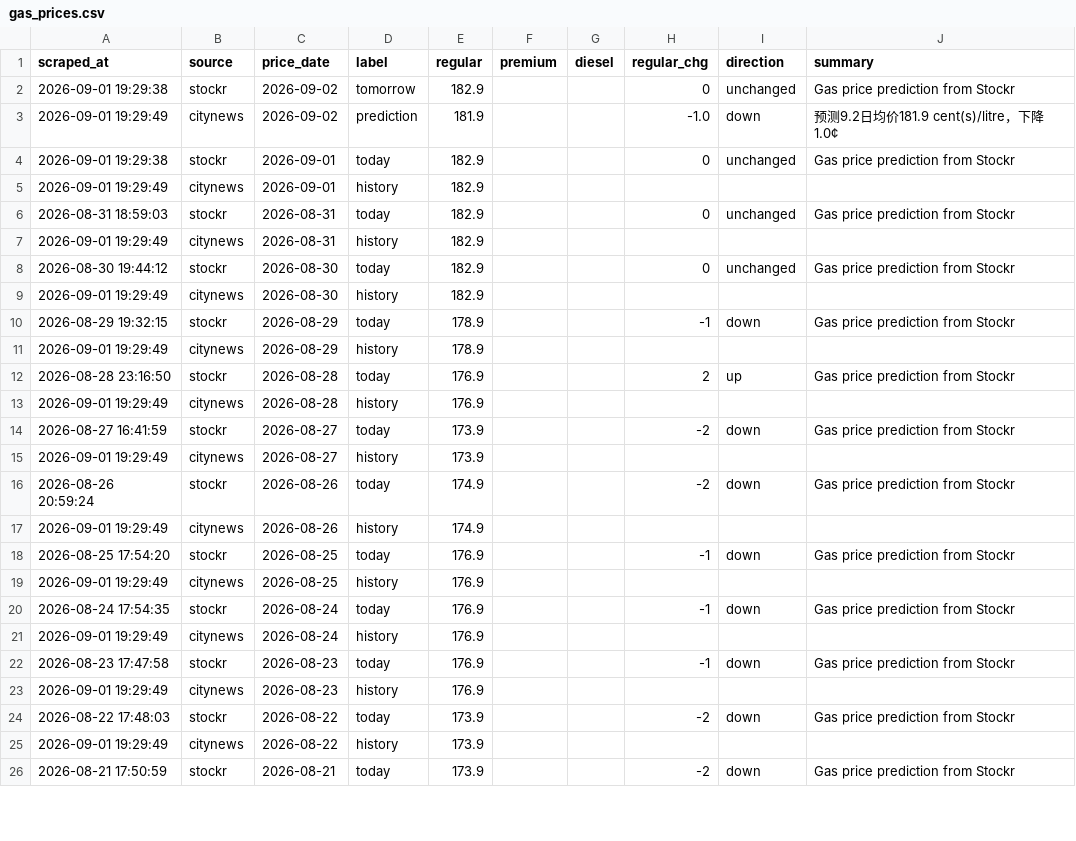
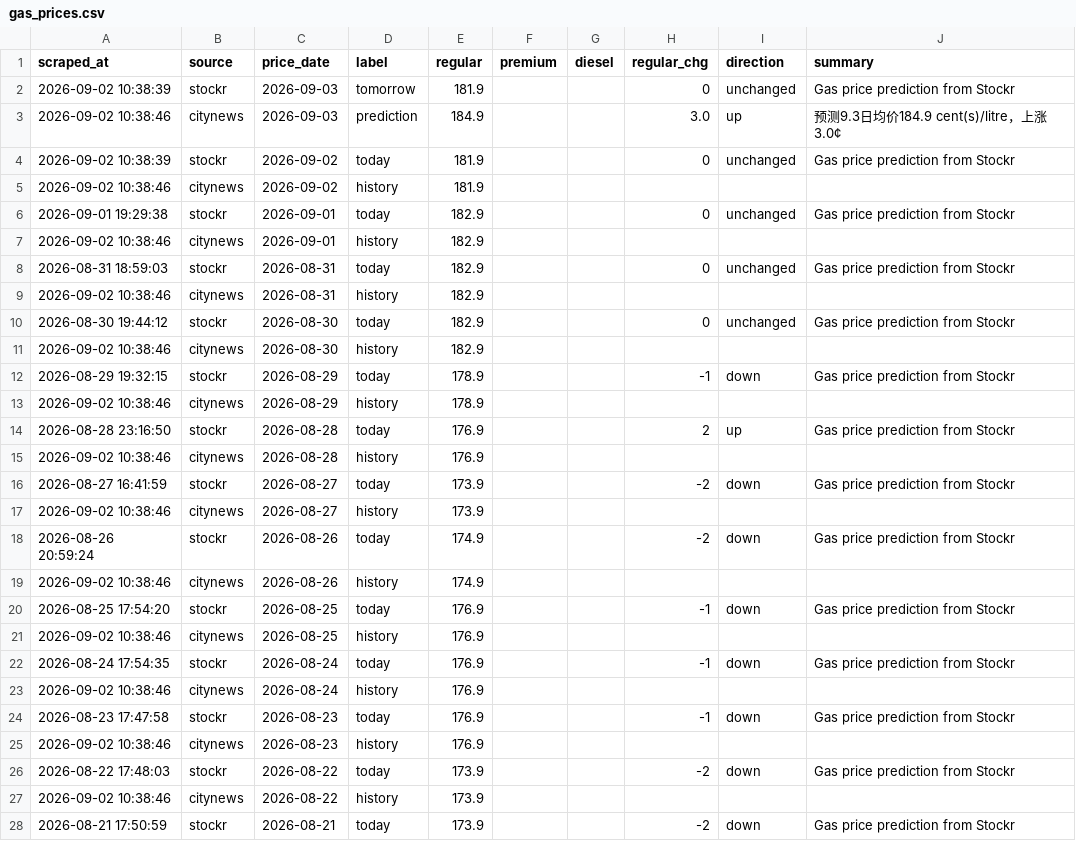
Before and after one commit to alecaloha/gaswise, a CSV file: gas_prices.csv, drawn as a sheet; only a part is shown; the diff covers the shown part only.

```diff
--- a/gas_prices.csv
+++ b/gas_prices.csv
@@ -1,26 +1,28 @@
 scraped_at,source,price_date,label,regular,premium,diesel,regular_chg,direction,summary
-2026-09-01 19:29:38,stockr,2026-09-02,tomorrow,182.9,,,0,unchanged,Gas price prediction from Stockr
-2026-09-01 19:29:49,citynews,2026-09-02,prediction,181.9,,,-1.0,down,预测9.2日均价181.9 cent(s)/litre，下降1.0¢
+2026-09-02 10:38:39,stockr,2026-09-03,tomorrow,181.9,,,0,unchanged,Gas price prediction from Stockr
+2026-09-02 10:38:46,citynews,2026-09-03,prediction,184.9,,,3.0,up,预测9.3日均价184.9 cent(s)/litre，上涨3.0¢
+2026-09-02 10:38:39,stockr,2026-09-02,today,181.9,,,0,unchanged,Gas price prediction from Stockr
+2026-09-02 10:38:46,citynews,2026-09-02,history,181.9,,,,,
 2026-09-01 19:29:38,stockr,2026-09-01,today,182.9,,,0,unchanged,Gas price prediction from Stockr
-2026-09-01 19:29:49,citynews,2026-09-01,history,182.9,,,,,
+2026-09-02 10:38:46,citynews,2026-09-01,history,182.9,,,,,
 2026-08-31 18:59:03,stockr,2026-08-31,today,182.9,,,0,unchanged,Gas price prediction from Stockr
-2026-09-01 19:29:49,citynews,2026-08-31,history,182.9,,,,,
+2026-09-02 10:38:46,citynews,2026-08-31,history,182.9,,,,,
 2026-08-30 19:44:12,stockr,2026-08-30,today,182.9,,,0,unchanged,Gas price prediction from Stockr
-2026-09-01 19:29:49,citynews,2026-08-30,history,182.9,,,,,
+2026-09-02 10:38:46,citynews,2026-08-30,history,182.9,,,,,
 2026-08-29 19:32:15,stockr,2026-08-29,today,178.9,,,-1,down,Gas price prediction from Stockr
-2026-09-01 19:29:49,citynews,2026-08-29,history,178.9,,,,,
+2026-09-02 10:38:46,citynews,2026-08-29,history,178.9,,,,,
 2026-08-28 23:16:50,stockr,2026-08-28,today,176.9,,,2,up,Gas price prediction from Stockr
-2026-09-01 19:29:49,citynews,2026-08-28,history,176.9,,,,,
+2026-09-02 10:38:46,citynews,2026-08-28,history,176.9,,,,,
 2026-08-27 16:41:59,stockr,2026-08-27,today,173.9,,,-2,down,Gas price prediction from Stockr
-2026-09-01 19:29:49,citynews,2026-08-27,history,173.9,,,,,
+2026-09-02 10:38:46,citynews,2026-08-27,history,173.9,,,,,
 2026-08-26 20:59:24,stockr,2026-08-26,today,174.9,,,-2,down,Gas price prediction from Stockr
-2026-09-01 19:29:49,citynews,2026-08-26,history,174.9,,,,,
+2026-09-02 10:38:46,citynews,2026-08-26,history,174.9,,,,,
 2026-08-25 17:54:20,stockr,2026-08-25,today,176.9,,,-1,down,Gas price prediction from Stockr
-2026-09-01 19:29:49,citynews,2026-08-25,history,176.9,,,,,
+2026-09-02 10:38:46,citynews,2026-08-25,history,176.9,,,,,
 2026-08-24 17:54:35,stockr,2026-08-24,today,176.9,,,-1,down,Gas price prediction from Stockr
-2026-09-01 19:29:49,citynews,2026-08-24,history,176.9,,,,,
+2026-09-02 10:38:46,citynews,2026-08-24,history,176.9,,,,,
 2026-08-23 17:47:58,stockr,2026-08-23,today,176.9,,,-1,down,Gas price prediction from Stockr
-2026-09-01 19:29:49,citynews,2026-08-23,history,176.9,,,,,
+2026-09-02 10:38:46,citynews,2026-08-23,history,176.9,,,,,
 2026-08-22 17:48:03,stockr,2026-08-22,today,173.9,,,-2,down,Gas price prediction from Stockr
-2026-09-01 19:29:49,citynews,2026-08-22,history,173.9,,,,,
+2026-09-02 10:38:46,citynews,2026-08-22,history,173.9,,,,,
 2026-08-21 17:50:59,stockr,2026-08-21,today,173.9,,,-2,down,Gas price prediction from Stockr
```
Also changed, not shown: 21 edited cells elsewhere in this file, 1 other file.
